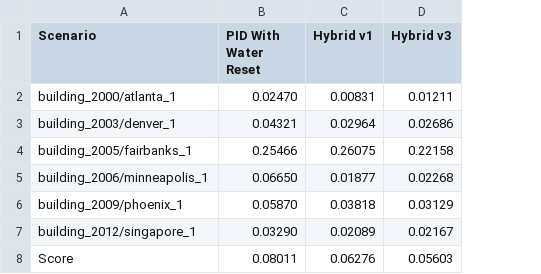
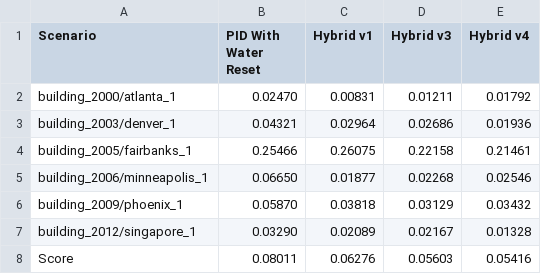
Before and after one commit to LorenzoGiannuzzo/SmartBuildingChallenge, a CSV file: results/csv/benchmark_6_unseen_buildings_30_days.csv, drawn as a sheet; the diff names each change by its address in the sheet, - before the commit and + after, or states it on an @@ line.

```diff
--- a/results/csv/benchmark_6_unseen_buildings_30_days.csv
+++ b/results/csv/benchmark_6_unseen_buildings_30_days.csv
+column E (Hybrid v4), rows 2-8: 0.01792 | 0.01936 | 0.21461 | 0.02546 | 0.03432 | 0.01328 | 0.05416
```
Also changed, not shown: 3 other files.
